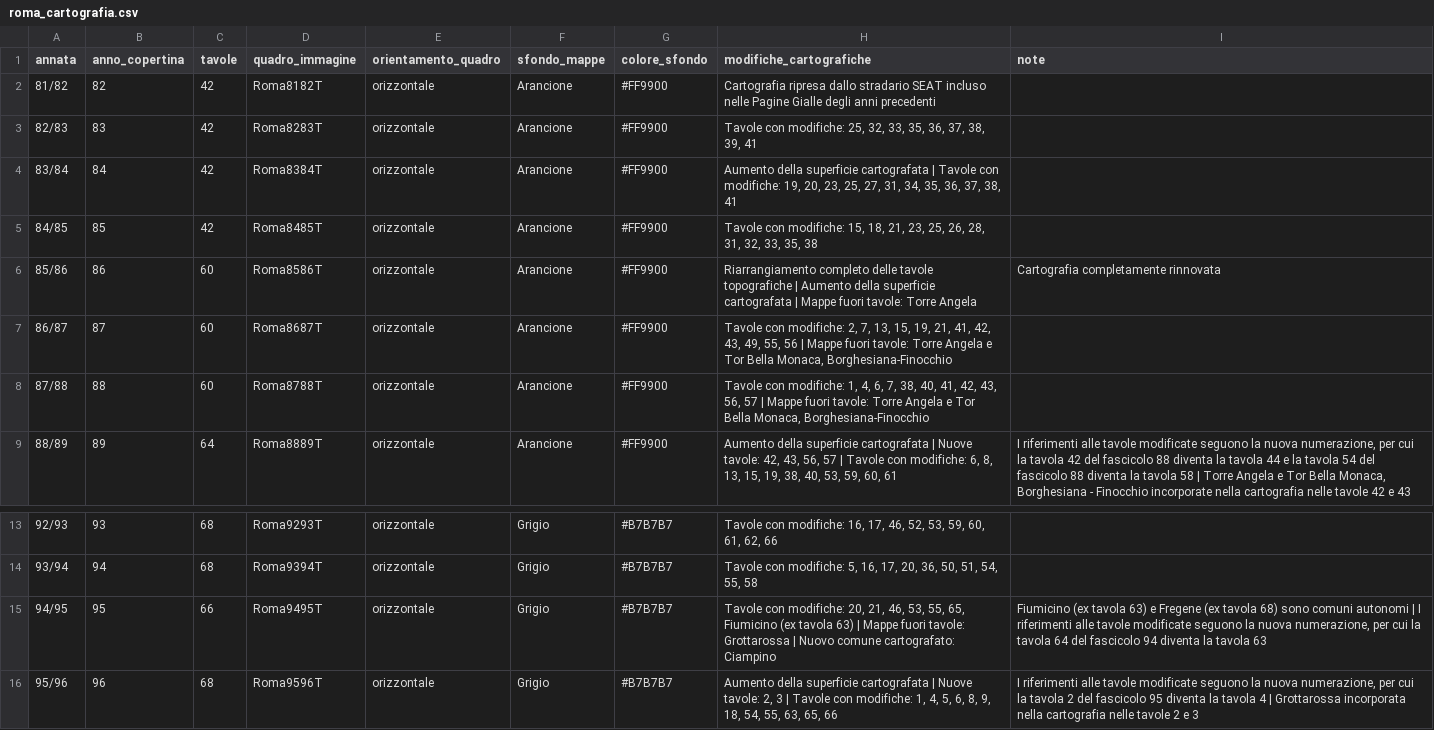
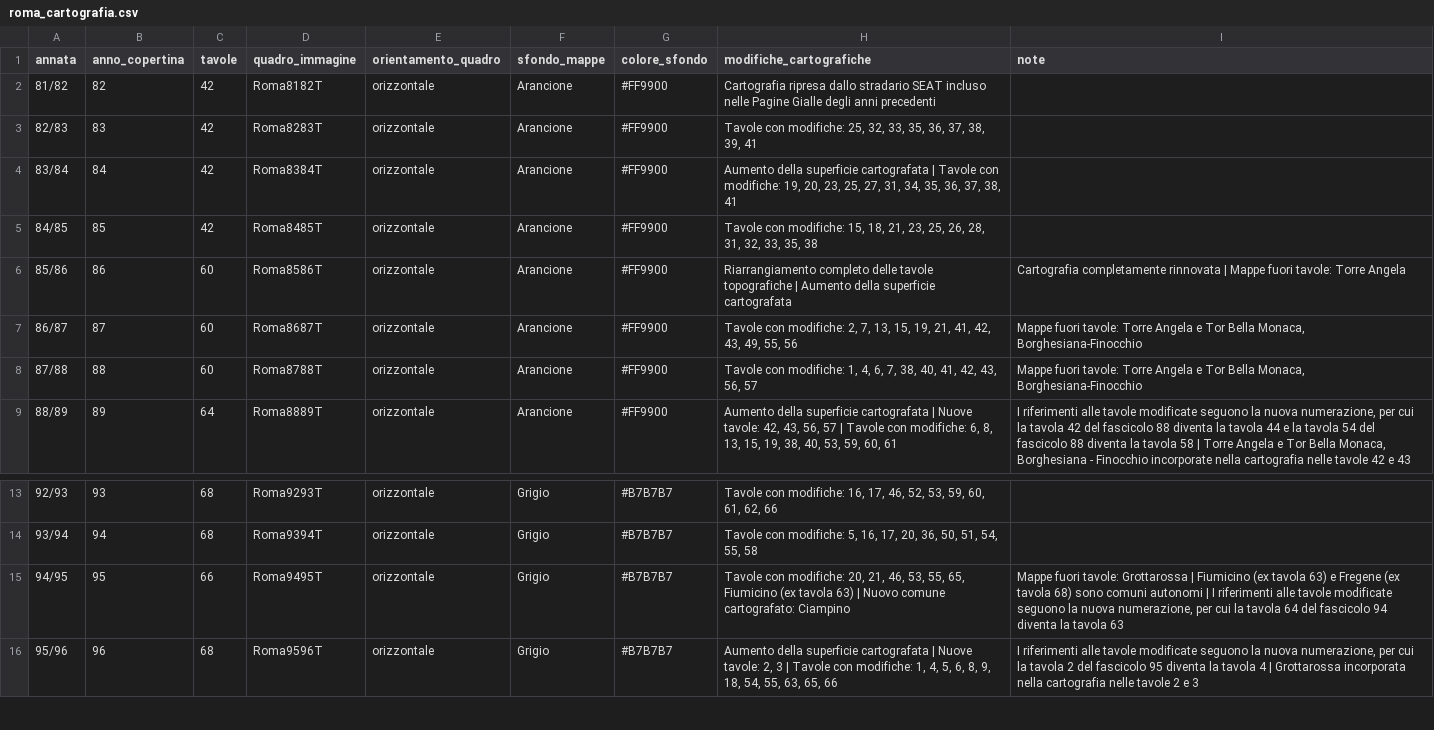
Before and after one commit to RoMu84/TuttoCitta, a CSV file: dati/roma_cartografia.csv, drawn as a sheet; only a part is shown, gaps mark what is left out.

```diff
--- a/dati/roma_cartografia.csv
+++ b/dati/roma_cartografia.csv
@@ -5,5 +5,5 @@ annata,anno_copertina,tavole,quadro_immagine,orientamento_quadro,sfondo_mappe,co
 84/85,85,42,Roma8485T,orizzontale,Arancione,#FF9900,"Tavole con modifiche: 15, 18, 21, 23, 25, 26, 28, 31, 32, 33, 35, 38",
-85/86,86,60,Roma8586T,orizzontale,Arancione,#FF9900,Riarrangiamento completo delle tavole topografiche | Aumento della superficie cartografata | Mappe fuori tavole: Torre Angela,Cartografia completamente rinnovata
-86/87,87,60,Roma8687T,orizzontale,Arancione,#FF9900,"Tavole con modifiche: 2, 7, 13, 15, 19, 21, 41, 42, 43, 49, 55, 56 | Mappe fuori tavole: Torre Angela e Tor Bella Monaca, Borghesiana-Finocchio",
-87/88,88,60,Roma8788T,orizzontale,Arancione,#FF9900,"Tavole con modifiche: 1, 4, 6, 7, 38, 40, 41, 42, 43, 56, 57 | Mappe fuori tavole: Torre Angela e Tor Bella Monaca, Borghesiana-Finocchio",
+85/86,86,60,Roma8586T,orizzontale,Arancione,#FF9900,Riarrangiamento completo delle tavole topografiche | Aumento della superficie cartografata,Cartografia completamente rinnovata | Mappe fuori tavole: Torre Angela
+86/87,87,60,Roma8687T,orizzontale,Arancione,#FF9900,"Tavole con modifiche: 2, 7, 13, 15, 19, 21, 41, 42, 43, 49, 55, 56","Mappe fuori tavole: Torre Angela e Tor Bella Monaca, Borghesiana-Finocchio"
+87/88,88,60,Roma8788T,orizzontale,Arancione,#FF9900,"Tavole con modifiche: 1, 4, 6, 7, 38, 40, 41, 42, 43, 56, 57","Mappe fuori tavole: Torre Angela e Tor Bella Monaca, Borghesiana-Finocchio"
 88/89,89,64,Roma8889T,orizzontale,Arancione,#FF9900,"Aumento della superficie cartografata | Nuove tavole: 42, 43, 56, 57 | Tavole con modifiche: 6, 8, 13, 15, 19, 38, 40, 53, 59, 60, 61","I riferimenti alle tavole modificate seguono la nuova numerazione, per cui la tavola 42 del fascicolo 88 diventa la tavola 44 e la tavola 54 del fascicolo 88 diventa la tavola 58 | Torre Angela e Tor Bella Monaca, Borghesiana - Finocchio incorporate nella cartografia nelle tavole 42 e 43"
@@ -14,3 +14,3 @@ annata,anno_copertina,tavole,quadro_immagine,orientamento_quadro,sfondo_mappe,co
 93/94,94,68,Roma9394T,orizzontale,Grigio,#B7B7B7,"Tavole con modifiche: 5, 16, 17, 20, 36, 50, 51, 54, 55, 58",
-94/95,95,66,Roma9495T,orizzontale,Grigio,#B7B7B7,"Tavole con modifiche: 20, 21, 46, 53, 55, 65, Fiumicino (ex tavola 63) | Mappe fuori tavole: Grottarossa | Nuovo comune cartografato: Ciampino","Fiumicino (ex tavola 63) e Fregene (ex tavola 68) sono comuni autonomi | I riferimenti alle tavole modificate seguono la nuova numerazione, per cui la tavola 64 del fascicolo 94 diventa la tavola 63"
+94/95,95,66,Roma9495T,orizzontale,Grigio,#B7B7B7,"Tavole con modifiche: 20, 21, 46, 53, 55, 65, Fiumicino (ex tavola 63) | Nuovo comune cartografato: Ciampino","Mappe fuori tavole: Grottarossa | Fiumicino (ex tavola 63) e Fregene (ex tavola 68) sono comuni autonomi | I riferimenti alle tavole modificate seguono la nuova numerazione, per cui la tavola 64 del fascicolo 94 diventa la tavola 63"
 95/96,96,68,Roma9596T,orizzontale,Grigio,#B7B7B7,"Aumento della superficie cartografata | Nuove tavole: 2, 3 | Tavole con modifiche: 1, 4, 5, 6, 8, 9, 18, 54, 55, 63, 65, 66","I riferimenti alle tavole modificate seguono la nuova numerazione, per cui la tavola 2 del fascicolo 95 diventa la tavola 4 | Grottarossa incorporata nella cartografia nelle tavole 2 e 3"
```
Also changed, not shown: 2 other files.
